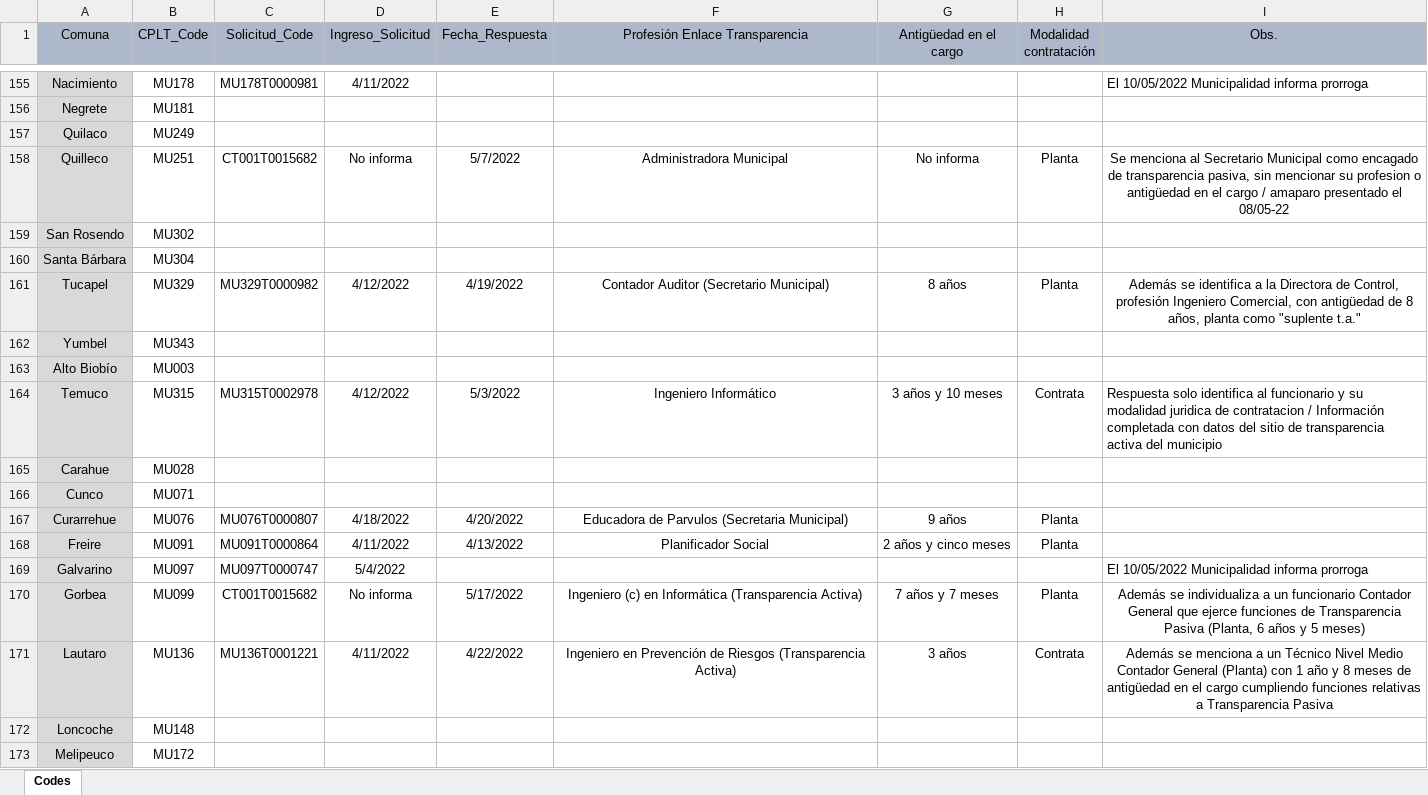
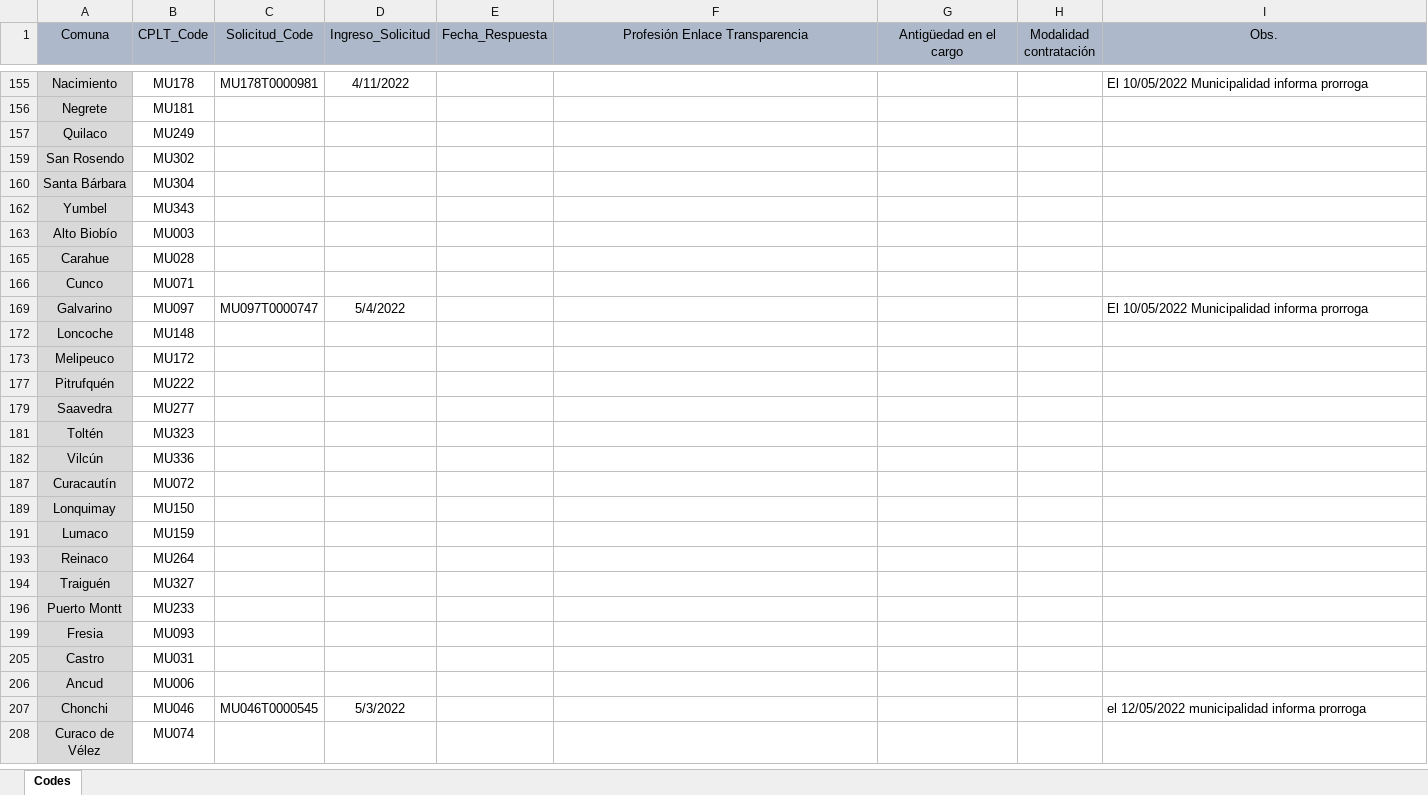
Before and after one commit to bgonzalezbustamante/local-gov-indicators, an Excel workbook: data/raw/CPLT/Request/DAI Municipios Enlace Transparencia.xlsx, sheet Codes, drawn as a sheet; only a part is shown, gaps mark what is left out; the shorter side is filled out with more unchanged rows; values as stored, in another font and other column widths than the file's, no borders; the diff covers the shown part only; the diff names each change by its address in the sheet, - before the commit and + after, or states it on an @@ line.

Commit message:
Update DAI Municipios Enlace Transparencia.xlsx

```diff
--- a/data/raw/CPLT/Request/DAI Municipios Enlace Transparencia.xlsx (sheet Codes)
+++ b/data/raw/CPLT/Request/DAI Municipios Enlace Transparencia.xlsx (sheet Codes)
@@ row 158 hidden: Quilleco | MU251 | CT001T0015682 | No informa | 5/7/2022 | Administradora Municipal | No informa | Planta | Se menciona al Secretario Municipal como encagado de transparencia pasiva, sin mencionar su profesion o antigüedad en el cargo / amaparo presentado el 08/05-22 @@
@@ row 161 hidden: Tucapel | MU329 | MU329T0000982 | 4/12/2022 | 4/19/2022 | Contador Auditor (Secretario Municipal) | 8 años | Planta | Además se identifica a la Directora de Control, profesión Ingeniero Comercial, con antigüedad de 8 años, planta como "suplente t.a." @@
@@ row 164 hidden: Temuco | MU315 | MU315T0002978 | 4/12/2022 | 5/3/2022 | Ingeniero Informático | 3 años y 10 meses | Contrata | Respuesta solo identifica al funcionario y su modalidad juridica de contratacion / Información completada con datos del sitio de transparencia activa del municipio @@
@@ row 167 hidden: Curarrehue | MU076 | MU076T0000807 | 4/18/2022 | 4/20/2022 | Educadora de Parvulos (Secretaria Municipal) | 9 años | Planta @@
@@ row 168 hidden: Freire | MU091 | MU091T0000864 | 4/11/2022 | 4/13/2022 | Planificador Social | 2 años y cinco meses | Planta @@
@@ row 170 hidden: Gorbea | MU099 | CT001T0015682 | No informa | 5/17/2022 | Ingeniero (c) en Informática (Transparencia Activa) | 7 años y 7 meses | Planta | Además se individualiza a un funcionario Contador General que ejerce funciones de Transparencia Pasiva (Planta, 6 años y 5 meses) @@
@@ row 171 hidden: Lautaro | MU136 | MU136T0001221 | 4/11/2022 | 4/22/2022 | Ingeniero en Prevención de Riesgos (Transparencia Activa) | 3 años | Contrata | Además se menciona a un Técnico Nivel Medio Contador General (Planta) con 1 año y 8 meses de antigüedad en el cargo cumpliendo funciones relativas a Transparencia Pasiva @@
```
Also changed, not shown: 157 hidden or unhidden rows and 17 edited cells elsewhere in this sheet.
